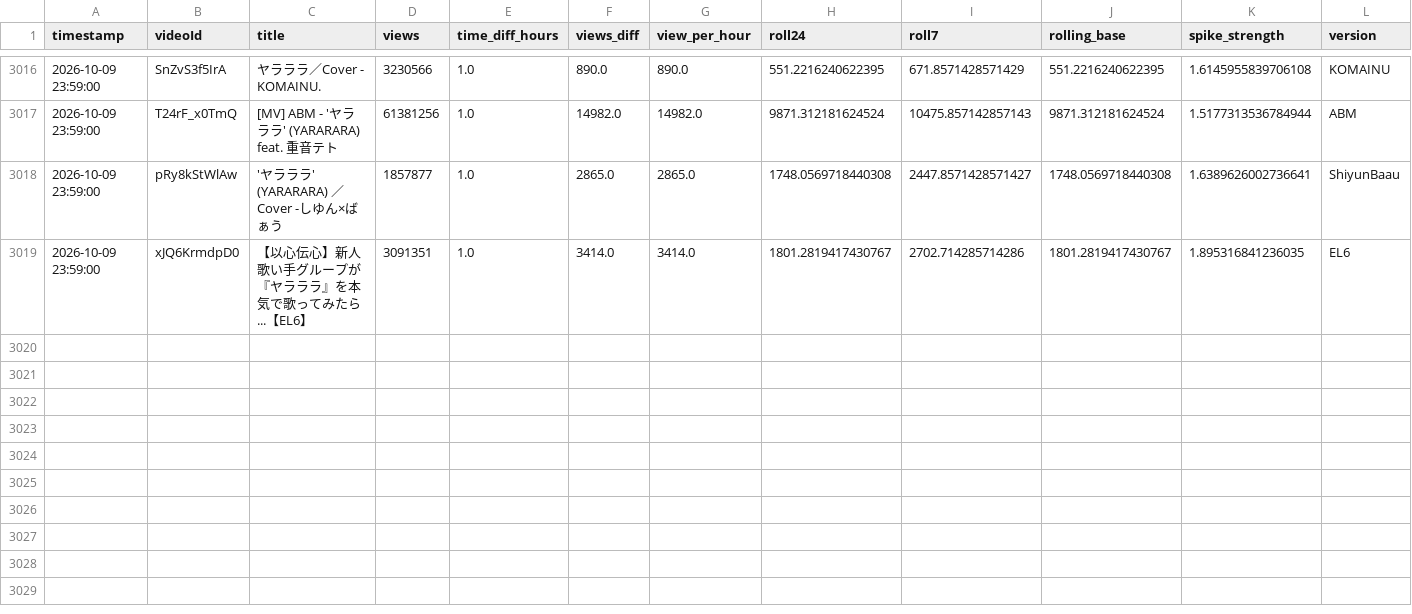
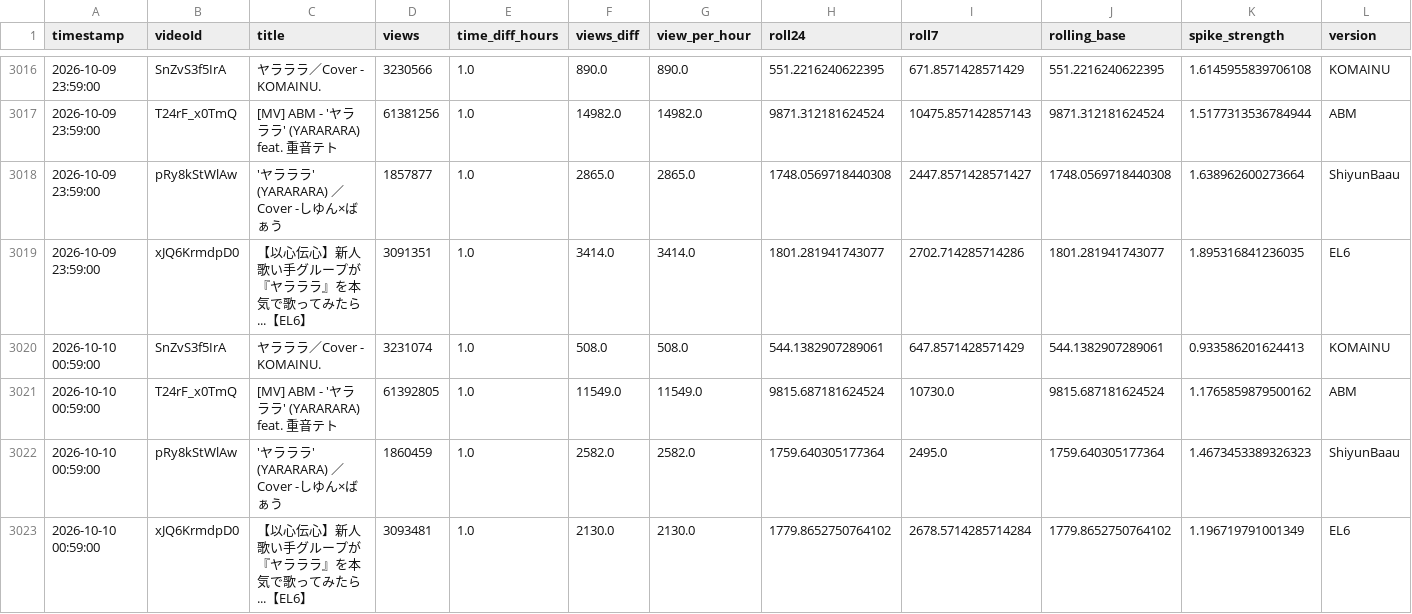
Before and after one commit to shimoharai-blip/youtube-view-fetch, a CSV file: view_history_hourly_processed.csv, drawn as a sheet; only a part is shown, gaps mark what is left out.

```diff
--- a/view_history_hourly_processed.csv
+++ b/view_history_hourly_processed.csv
@@ -3017,3 +3017,7 @@ timestamp,videoId,title,views,time_diff_hours,views_diff,view_per_hour,roll24,ro
 2026-10-09 23:59:00,T24rF_x0TmQ,[MV] ABM - 'ヤラララ' (YARARARA) feat. 重音テト,61381256,1.0,14982.0,14982.0,9871.312181624524,10475.857142857143,9871.312181624524,1.5177313536784944,ABM
-2026-10-09 23:59:00,pRy8kStWlAw,'ヤラララ' (YARARARA) ／Cover -しゆん×ばぁう,1857877,1.0,2865.0,2865.0,1748.0569718440308,2447.8571428571427,1748.0569718440308,1.6389626002736641,ShiyunBaau
-2026-10-09 23:59:00,xJQ6KrmdpD0,【以心伝心】新人歌い手グループが『ヤラララ』を本気で歌ってみたら...【EL6】,3091351,1.0,3414.0,3414.0,1801.2819417430767,2702.714285714286,1801.2819417430767,1.895316841236035,EL6
+2026-10-09 23:59:00,pRy8kStWlAw,'ヤラララ' (YARARARA) ／Cover -しゆん×ばぁう,1857877,1.0,2865.0,2865.0,1748.0569718440308,2447.8571428571427,1748.0569718440308,1.638962600273664,ShiyunBaau
+2026-10-09 23:59:00,xJQ6KrmdpD0,【以心伝心】新人歌い手グループが『ヤラララ』を本気で歌ってみたら...【EL6】,3091351,1.0,3414.0,3414.0,1801.281941743077,2702.714285714286,1801.281941743077,1.895316841236035,EL6
+2026-10-10 00:59:00,SnZvS3f5IrA,ヤラララ／Cover - KOMAINU.,3231074,1.0,508.0,508.0,544.1382907289061,647.8571428571429,544.1382907289061,0.933586201624413,KOMAINU
+2026-10-10 00:59:00,T24rF_x0TmQ,[MV] ABM - 'ヤラララ' (YARARARA) feat. 重音テト,61392805,1.0,11549.0,11549.0,9815.687181624524,10730.0,9815.687181624524,1.1765859879500162,ABM
+2026-10-10 00:59:00,pRy8kStWlAw,'ヤラララ' (YARARARA) ／Cover -しゆん×ばぁう,1860459,1.0,2582.0,2582.0,1759.640305177364,2495.0,1759.640305177364,1.4673453389326323,ShiyunBaau
+2026-10-10 00:59:00,xJQ6KrmdpD0,【以心伝心】新人歌い手グループが『ヤラララ』を本気で歌ってみたら...【EL6】,3093481,1.0,2130.0,2130.0,1779.8652750764102,2678.5714285714284,1779.8652750764102,1.196719791001349,EL6
```
Also changed, not shown: data/processed/2026-10.csv, 5 other files.
